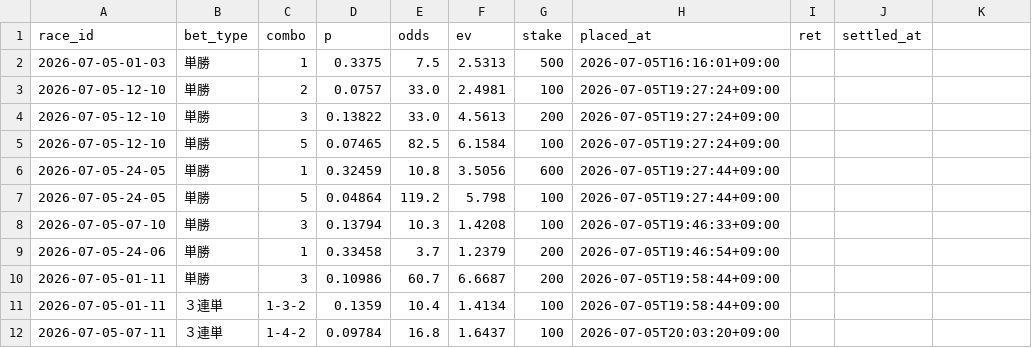
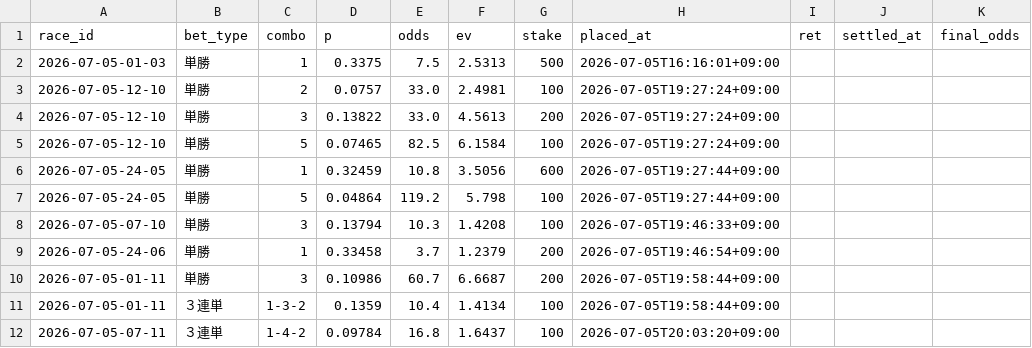
Before and after one commit to denden56-cloud/boatrace-papertrade, a CSV file: state/bets.csv, drawn as a sheet; the diff names each change by its address in the sheet, - before the commit and + after, or states it on an @@ line.

```diff
--- a/state/bets.csv
+++ b/state/bets.csv
-K1: (empty)
+K1: final_odds
```
Also changed, not shown: 1 other file.
